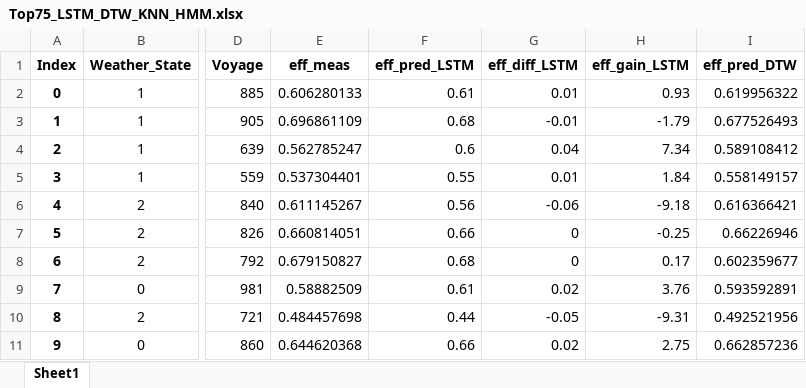
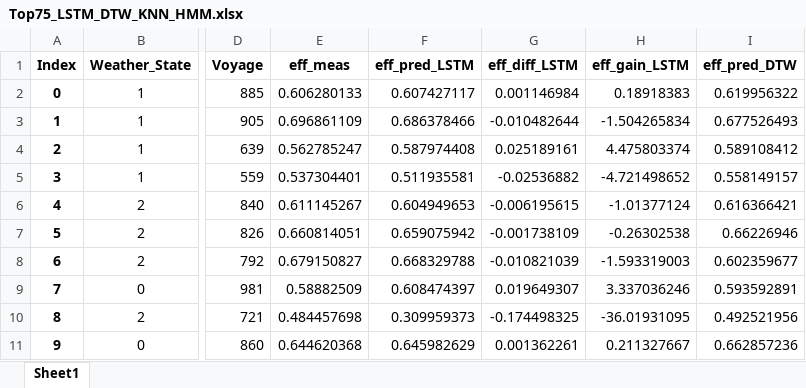
Before and after one commit to MohamedAbuella/TSA4EESSS, an Excel workbook: Results/Top75_LSTM_DTW_KNN_HMM.xlsx, sheet Sheet1, drawn as a sheet; only a part is shown, gaps mark what is left out; values as stored, in another font and other column widths than the file's, no borders; the diff covers the shown part only; the diff names each change by its address in the sheet, - before the commit and + after, or states it on an @@ line.

Commit message:
xlsx

```diff
--- a/Results/Top75_LSTM_DTW_KNN_HMM.xlsx (sheet Sheet1)
+++ b/Results/Top75_LSTM_DTW_KNN_HMM.xlsx (sheet Sheet1)
-F2 (eff_pred_LSTM): 0.61
+F2 (eff_pred_LSTM): 0.607427117
-G2 (eff_diff_LSTM): 0.01
+G2 (eff_diff_LSTM): 0.001146984
-H2 (eff_gain_LSTM): 0.93
+H2 (eff_gain_LSTM): 0.18918383
-F3 (eff_pred_LSTM): 0.68
+F3 (eff_pred_LSTM): 0.686378466
-G3 (eff_diff_LSTM): -0.01
+G3 (eff_diff_LSTM): -0.010482644
-H3 (eff_gain_LSTM): -1.79
+H3 (eff_gain_LSTM): -1.504265834
-F4 (eff_pred_LSTM): 0.6
+F4 (eff_pred_LSTM): 0.587974408
-G4 (eff_diff_LSTM): 0.04
+G4 (eff_diff_LSTM): 0.025189161
-H4 (eff_gain_LSTM): 7.34
+H4 (eff_gain_LSTM): 4.475803374
-F5 (eff_pred_LSTM): 0.55
+F5 (eff_pred_LSTM): 0.511935581
-G5 (eff_diff_LSTM): 0.01
+G5 (eff_diff_LSTM): -0.02536882
-H5 (eff_gain_LSTM): 1.84
+H5 (eff_gain_LSTM): -4.721498652
-F6 (eff_pred_LSTM): 0.56
+F6 (eff_pred_LSTM): 0.604949653
-G6 (eff_diff_LSTM): -0.06
+G6 (eff_diff_LSTM): -0.006195615
-H6 (eff_gain_LSTM): -9.18
+H6 (eff_gain_LSTM): -1.01377124
-F7 (eff_pred_LSTM): 0.66
+F7 (eff_pred_LSTM): 0.659075942
-G7 (eff_diff_LSTM): 0
+G7 (eff_diff_LSTM): -0.001738109
-H7 (eff_gain_LSTM): -0.25
+H7 (eff_gain_LSTM): -0.26302538
-F8 (eff_pred_LSTM): 0.68
+F8 (eff_pred_LSTM): 0.668329788
-G8 (eff_diff_LSTM): 0
+G8 (eff_diff_LSTM): -0.010821039
-H8 (eff_gain_LSTM): 0.17
+H8 (eff_gain_LSTM): -1.593319003
-F9 (eff_pred_LSTM): 0.61
+F9 (eff_pred_LSTM): 0.608474397
-G9 (eff_diff_LSTM): 0.02
+G9 (eff_diff_LSTM): 0.019649307
-H9 (eff_gain_LSTM): 3.76
+H9 (eff_gain_LSTM): 3.337036246
-F10 (eff_pred_LSTM): 0.44
+F10 (eff_pred_LSTM): 0.309959373
-G10 (eff_diff_LSTM): -0.05
+G10 (eff_diff_LSTM): -0.174498325
-H10 (eff_gain_LSTM): -9.31
+H10 (eff_gain_LSTM): -36.01931095
-F11 (eff_pred_LSTM): 0.66
+F11 (eff_pred_LSTM): 0.645982629
-G11 (eff_diff_LSTM): 0.02
+G11 (eff_diff_LSTM): 0.001362261
-H11 (eff_gain_LSTM): 2.75
+H11 (eff_gain_LSTM): 0.211327667
```
Also changed, not shown: 462 edited cells elsewhere in this sheet, Results/Top10_LSTM_DTW_KNN_HMM.xlsx, Results/Top25_LSTM_DTW_KNN_HMM.xlsx, 1 other file.
